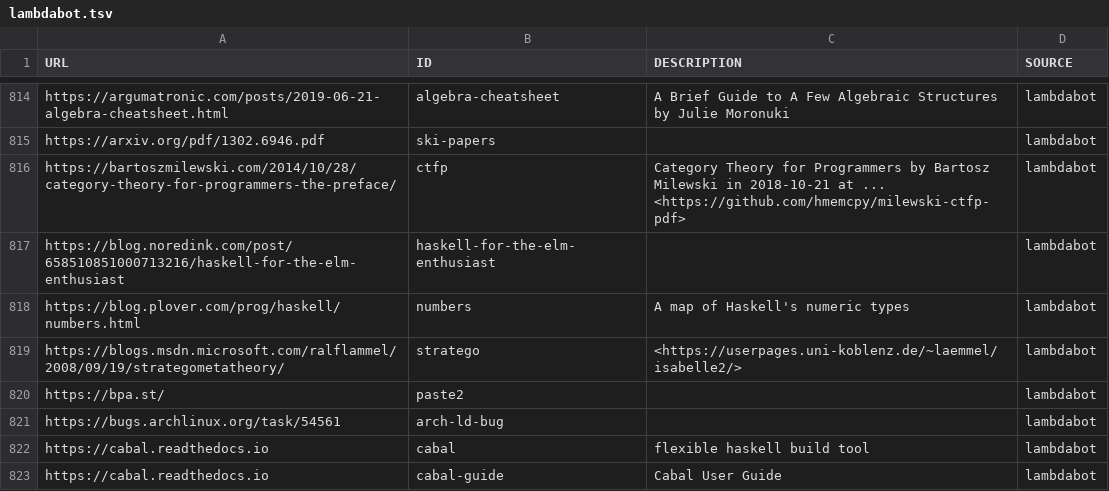
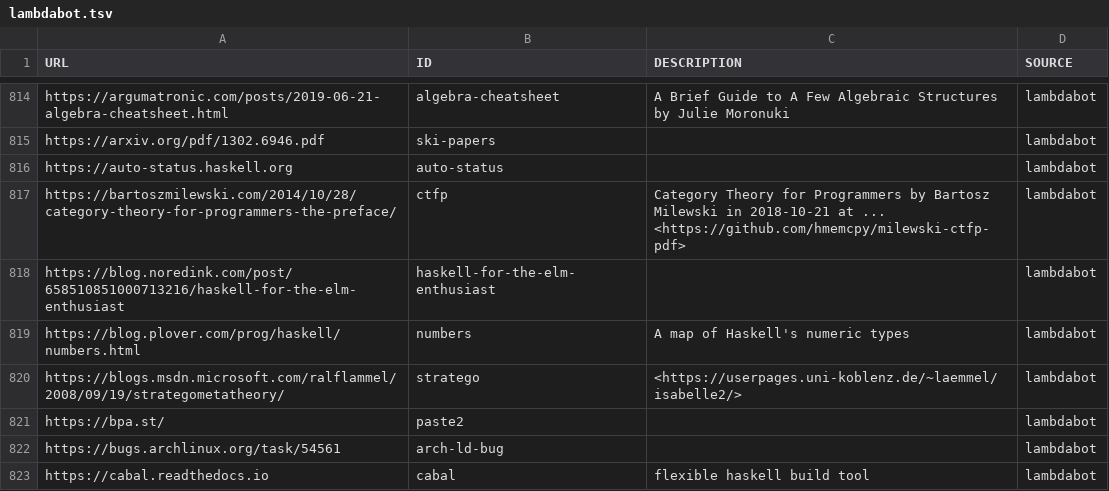
Before and after one commit to simonmichael/haskell-links-data, a TSV file: lambdabot.tsv, drawn as a sheet; only a part is shown, gaps mark what is left out; the shorter side is filled out with more unchanged rows; the diff names each change by its address in the sheet, - before the commit and + after, or states it on an @@ line.

Commit message:
update lambdabot

```diff
--- a/lambdabot.tsv
+++ b/lambdabot.tsv
+row 816: https://auto-status.haskell.org | auto-status |  | lambdabot
```
